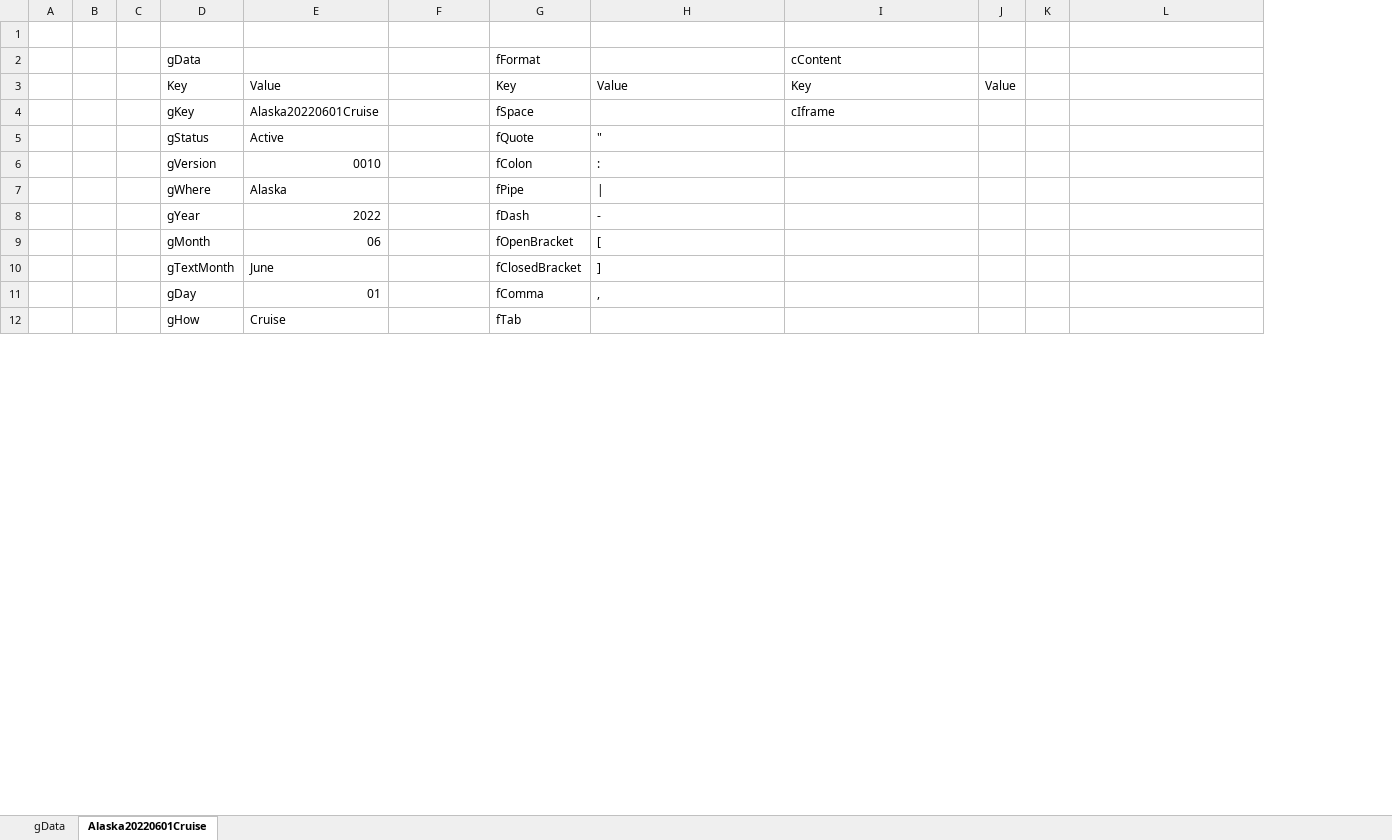
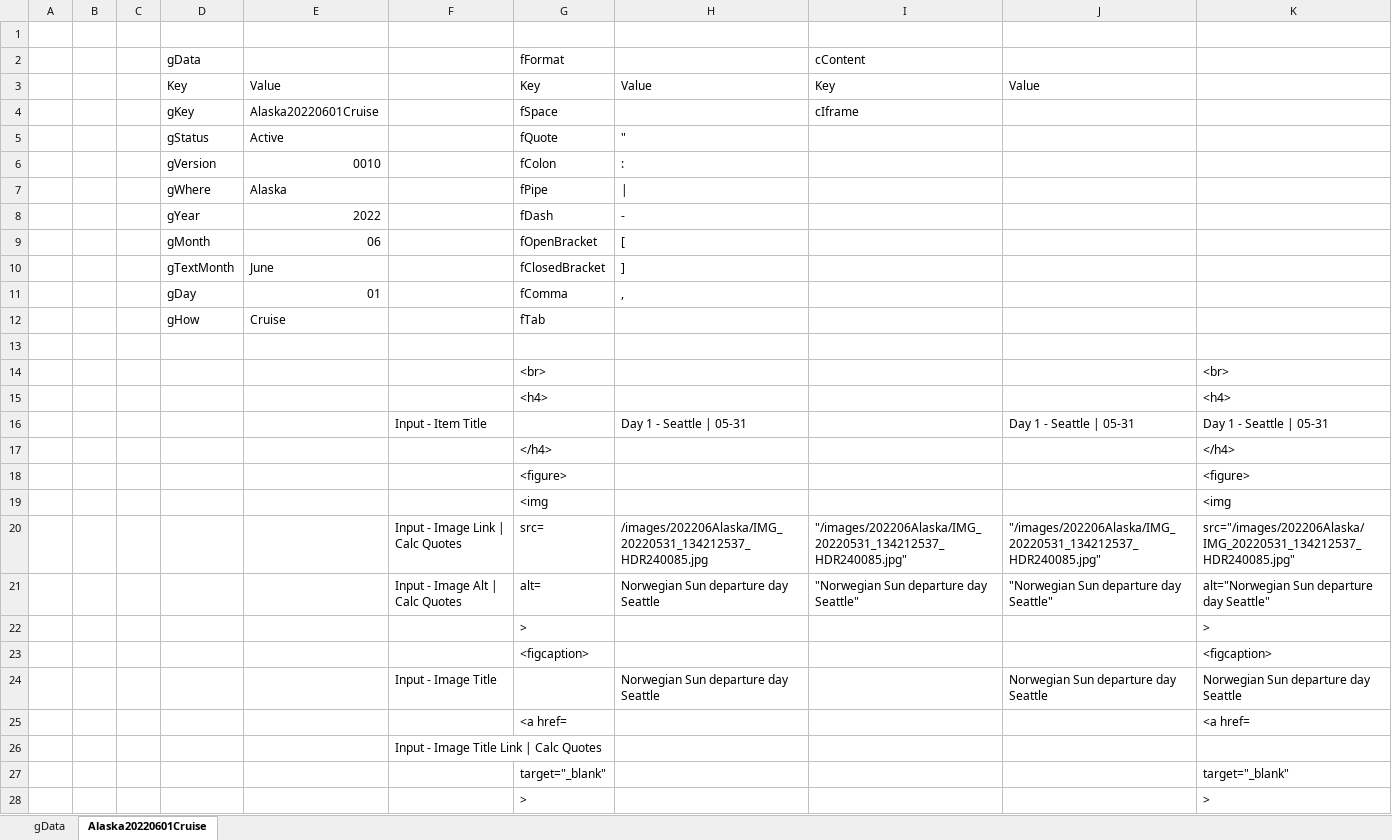
Before and after one commit to at2b/mydyrnd05, an Excel workbook: excel/20230113mydyrnd00.xlsx, sheet Alaska20220601Cruise, drawn as a sheet; only a part is shown; values as stored, in another font and other column widths than the file's, no borders; removed rows and columns are numbered as before the commit, all else as after; the diff covers the shown part only; the diff names each change by its address in the sheet, - before the commit and + after, or states it on an @@ line.

```diff
--- a/excel/20230113mydyrnd00.xlsx (sheet Alaska20220601Cruise)
+++ b/excel/20230113mydyrnd00.xlsx (sheet Alaska20220601Cruise)
+column F, empty
-column G, rows 2-12: fFormat | Key | fSpace | fQuote | fColon | fPipe | fDash | fOpenBracket | fClosedBracket | fComma | fTab
-column J, row 3: Value
-column K, empty
+column J, row 3: Value
-G2: (empty)
+G2: fFormat
-G3: (empty)
+G3: Key
-G4: (empty)
+G4: fSpace
-G5: (empty)
+G5: fQuote
-G6: (empty)
+G6: fColon
-G7: (empty)
+G7: fPipe
-G8: (empty)
+G8: fDash
-G9: (empty)
+G9: fOpenBracket
-G10: (empty)
+G10: fClosedBracket
-G11: (empty)
+G11: fComma
-G12: (empty)
+G12: fTab
+row 13: (empty)
+row 14:  |  |  |  |  |  | <br> |  |  |  | <br>
+row 15:  |  |  |  |  |  | <h4> |  |  |  | <h4>
+row 16:  |  |  |  |  | Input - Item Title |  | Day 1 - Seattle | 05-31 |  | Day 1 - Seattle | 05-31 | Day 1 - Seattle | 05-31
+row 17:  |  |  |  |  |  | </h4> |  |  |  | </h4>
+row 18:  |  |  |  |  |  | <figure> |  |  |  | <figure>
+row 19:  |  |  |  |  |  | <img |  |  |  | <img
+row 20:  |  |  |  |  | Input - Image Link | Calc Quotes | src= | /images/202206Alaska/IMG_20220531_134212537_HDR240085.jpg | "/images/202206Alaska/IMG_20220531_134212537_HDR240085.jpg" | "/images/202206Alaska/IMG_20220531_134212537_HDR240085.jpg" | src="/images/202206Alaska/IMG_20220531_134212537_HDR240085.jpg"
+row 21:  |  |  |  |  | Input - Image Alt | Calc Quotes | alt= | Norwegian Sun departure day Seattle | "Norwegian Sun departure day Seattle" | "Norwegian Sun departure day Seattle" | alt="Norwegian Sun departure day Seattle"
+row 22:  |  |  |  |  |  | > |  |  |  | >
+row 23:  |  |  |  |  |  | <figcaption> |  |  |  | <figcaption>
+row 24:  |  |  |  |  | Input - Image Title |  | Norwegian Sun departure day Seattle |  | Norwegian Sun departure day Seattle | Norwegian Sun departure day Seattle
+row 25:  |  |  |  |  |  | <a href= |  |  |  | <a href=
+row 26:  |  |  |  |  | Input - Image Title Link | Calc Quotes
+row 27:  |  |  |  |  |  | target="_blank" |  |  |  | target="_blank"
+row 28:  |  |  |  |  |  | > |  |  |  | >
```
Also changed, not shown: 56 added rows, 34 removed rows, 20 edited cells and cell formats elsewhere in this sheet, formulas that keep their value, 3 other files.
